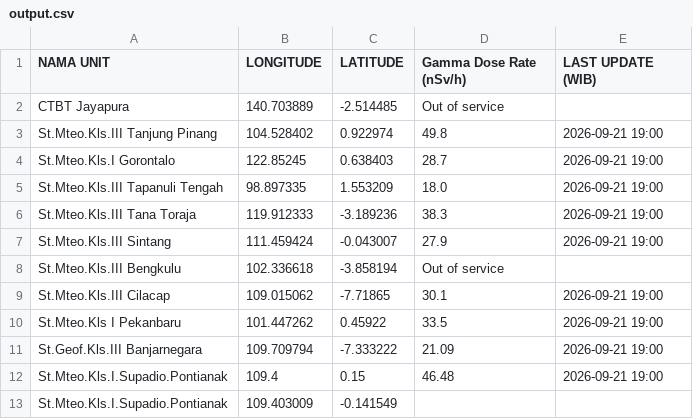
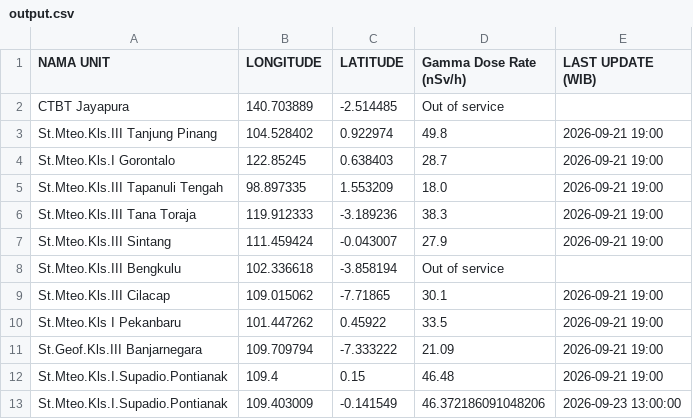
Before and after one commit to kfkndkkn/rdms, a CSV file: output.csv, drawn as a sheet.

Commit message:
Auto update 2026-09-23 13:34:27

```diff
--- a/output.csv
+++ b/output.csv
@@ -12,2 +12,2 @@ St.Geof.Kls.III Banjarnegara,109.709794,-7.333222,21.09,2026-09-21 19:00
 St.Mteo.Kls.I.Supadio.Pontianak,109.4,0.15,46.48,2026-09-21 19:00
-St.Mteo.Kls.I.Supadio.Pontianak,109.403009,-0.141549,,
+St.Mteo.Kls.I.Supadio.Pontianak,109.403009,-0.141549,46.372186091048206,2026-09-23 13:00:00
```
